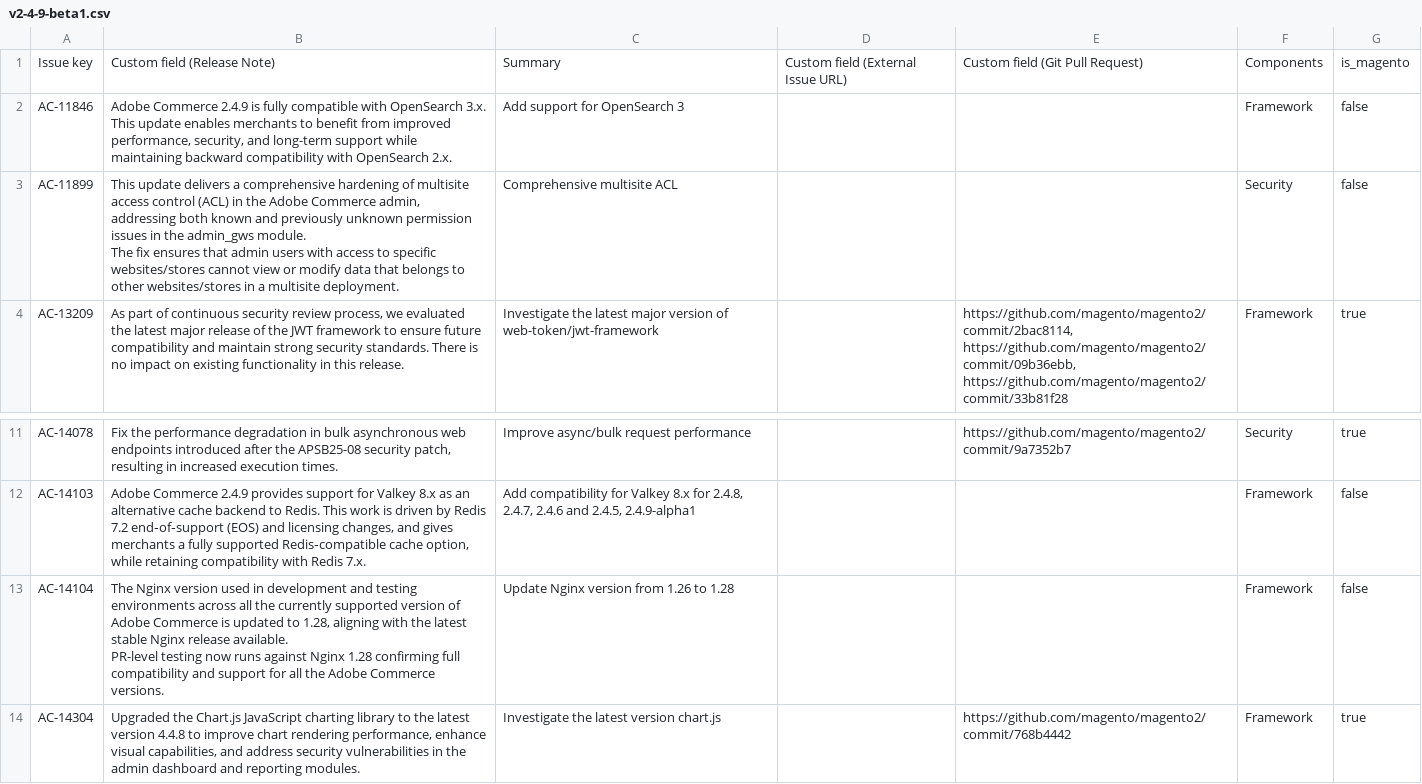
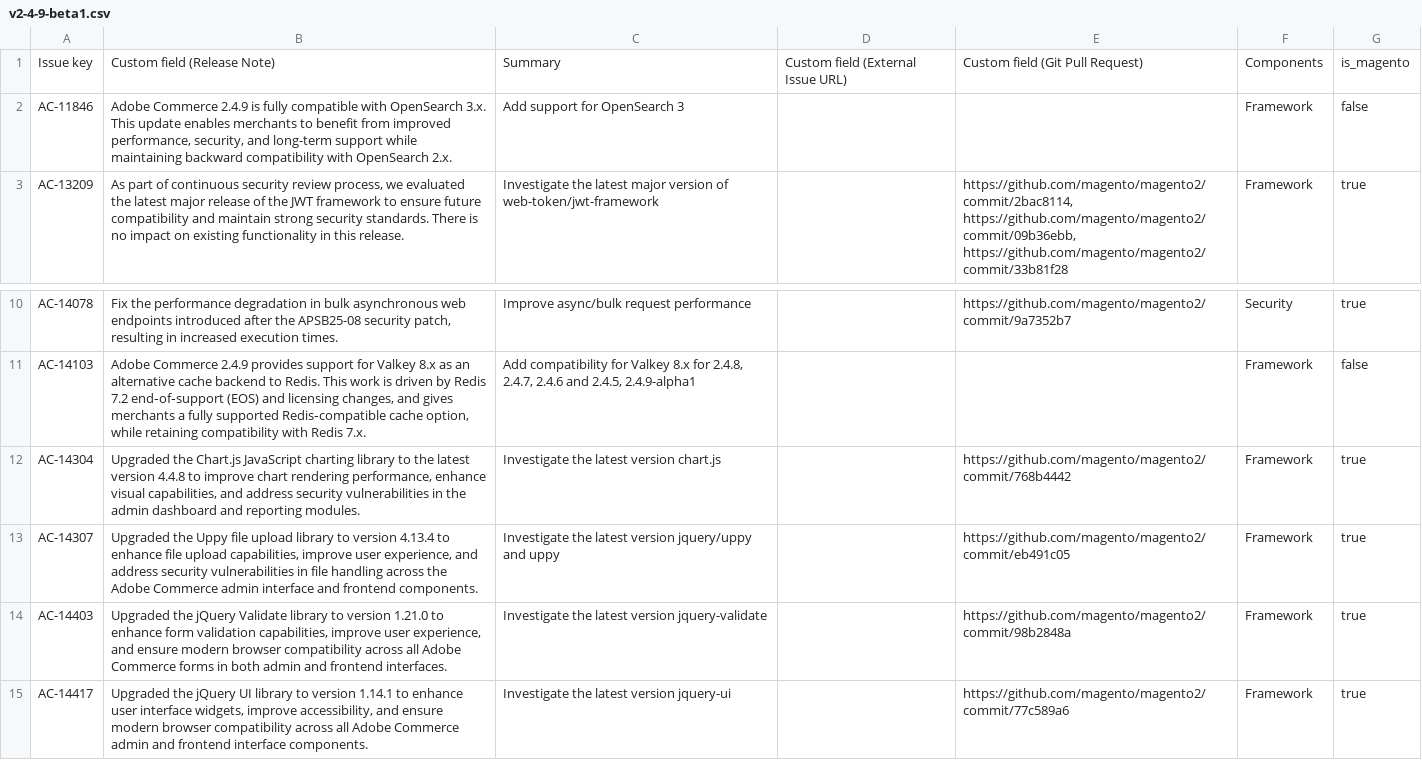
Before and after one commit to AdobeDocs/commerce-operations.en, a CSV file: _jekyll/_data/release/highlights/v2-4-9-beta1.csv, drawn as a sheet; only a part is shown, gaps mark what is left out; the shorter side is filled out with more unchanged rows.

Commit message:
Update release notes
Delete highlights after PM feedback

```diff
--- a/_jekyll/_data/release/highlights/v2-4-9-beta1.csv
+++ b/_jekyll/_data/release/highlights/v2-4-9-beta1.csv
@@ -2,4 +2,2 @@ Issue key,Custom field (Release Note),Summary,Custom field (External Issue URL),
 AC-11846,"Adobe Commerce 2.4.9 is fully compatible with OpenSearch 3.x. This update enables merchants to benefit from improved performance, security, and long-term support while maintaining backward compatibility with OpenSearch 2.x.",Add support for OpenSearch 3,"","",Framework,false
-AC-11899,"This update delivers a comprehensive hardening of multisite access control (ACL) in the Adobe Commerce admin, addressing both known and previously unknown permission issues in the admin_gws module.
-The fix ensures that admin users with access to specific websites/stores cannot view or modify data that belongs to other websites/stores in a multisite deployment.",Comprehensive multisite ACL,"","",Security,false
 AC-13209,"As part of continuous security review process, we evaluated the latest major release of the JWT framework to ensure future compatibility and maintain strong security standards. There is no impact on existing functionality in this release.",Investigate the latest major version of web-token/jwt-framework,"","https://github.com/magento/magento2/commit/2bac8114, https://github.com/magento/magento2/commit/09b36ebb, https://github.com/magento/magento2/commit/33b81f28",Framework,true
@@ -25,4 +23,2 @@ AC-14078,"Fix the performance degradation in bulk asynchronous web endpoints int
 AC-14103,"Adobe Commerce 2.4.9 provides support for Valkey 8.x as an alternative cache backend to Redis. This work is driven by Redis 7.2 end‑of‑support (EOS) and licensing changes, and gives merchants a fully supported Redis‑compatible cache option, while retaining compatibility with Redis 7.x.","Add compatibility for Valkey 8.x for 2.4.8, 2.4.7, 2.4.6 and 2.4.5, 2.4.9-alpha1","","",Framework,false
-AC-14104,"The Nginx version used in development and testing environments across all the currently supported version of Adobe Commerce is updated to 1.28, aligning with the latest stable  Nginx release available.
-PR-level testing now runs against Nginx 1.28 confirming full compatibility and support for all the Adobe Commerce versions.",Update Nginx version from 1.26 to 1.28,"","",Framework,false
 AC-14304,"Upgraded the Chart.js JavaScript charting library to the latest version 4.4.8 to improve chart rendering performance, enhance visual capabilities, and address security vulnerabilities in the admin dashboard and reporting modules.",Investigate the latest version chart.js,"",https://github.com/magento/magento2/commit/768b4442,Framework,true
```
Also changed, not shown: 1 other file.
